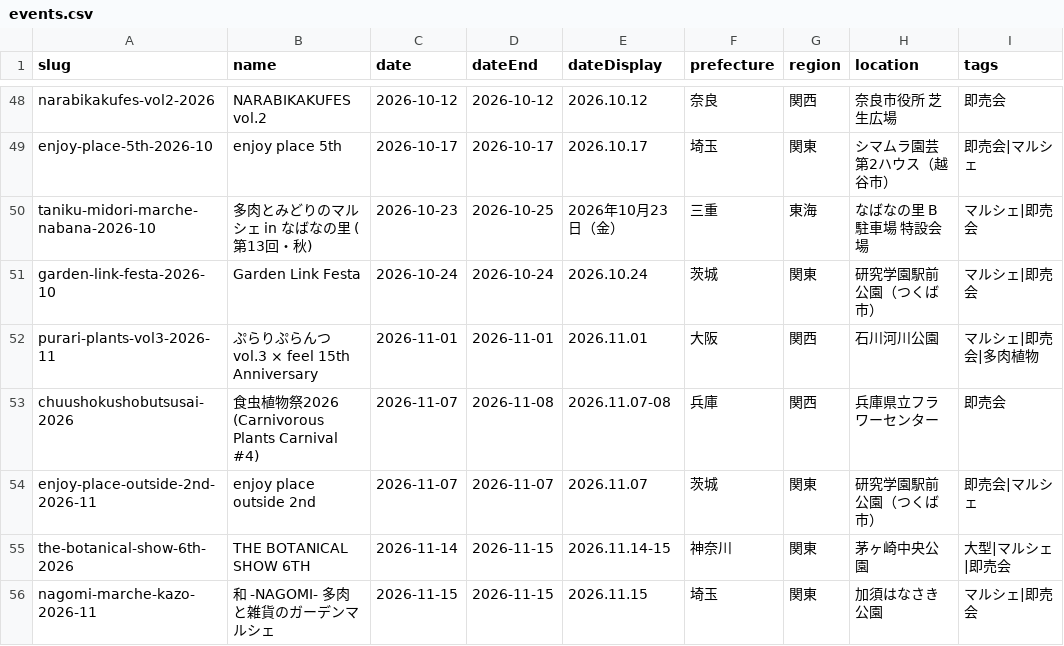
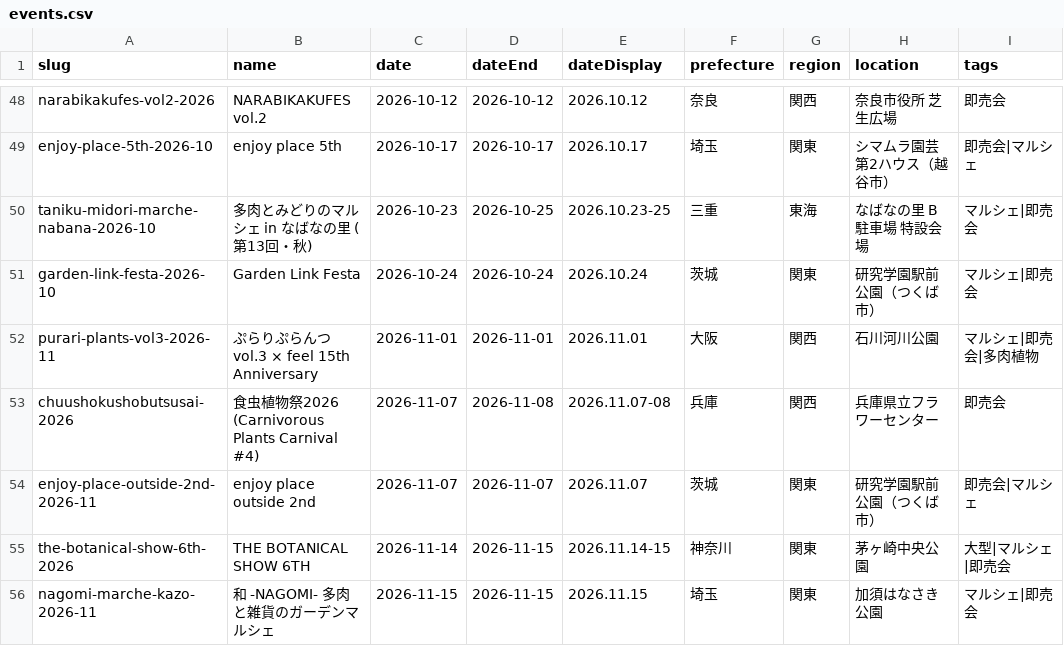
Before and after one commit to mezack0520/agave-navi, a CSV file: events.csv, drawn as a sheet; only a part is shown, gaps mark what is left out; the diff names each change by its address in the sheet, - before the commit and + after, or states it on an @@ line.

```diff
--- a/events.csv
+++ b/events.csv
-E50 (dateDisplay): 2026年10月23日（金）
+E50 (dateDisplay): 2026.10.23-25
```
Also changed, not shown: 43 other files.
